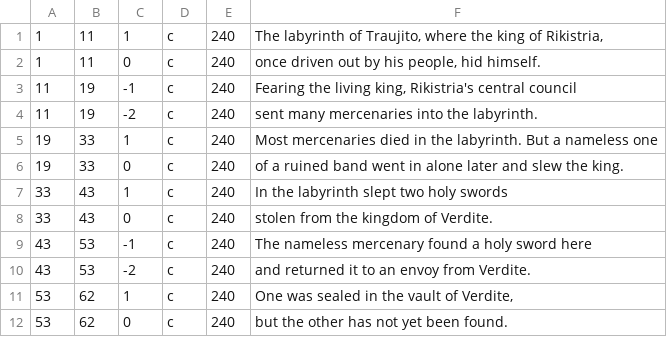
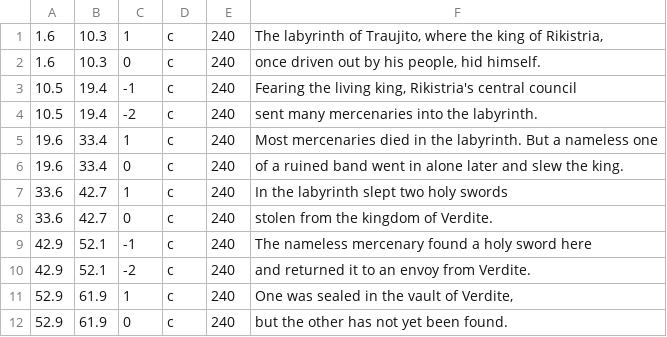
Before and after one commit to shindakun/additional-1-and-2-translation-research, a TSV file: translations/kfaII/subs/movie202.tsv, drawn as a sheet.

```diff
--- a/translations/kfaII/subs/movie202.tsv
+++ b/translations/kfaII/subs/movie202.tsv
@@ -1,12 +1,12 @@
-1	11	1	c	240	The labyrinth of Traujito, where the king of Rikistria,
-1	11	0	c	240	once driven out by his people, hid himself.
-11	19	-1	c	240	Fearing the living king, Rikistria's central council
-11	19	-2	c	240	sent many mercenaries into the labyrinth.
-19	33	1	c	240	Most mercenaries died in the labyrinth. But a nameless one
-19	33	0	c	240	of a ruined band went in alone later and slew the king.
-33	43	1	c	240	In the labyrinth slept two holy swords
-33	43	0	c	240	stolen from the kingdom of Verdite.
-43	53	-1	c	240	The nameless mercenary found a holy sword here
-43	53	-2	c	240	and returned it to an envoy from Verdite.
-53	62	1	c	240	One was sealed in the vault of Verdite,
-53	62	0	c	240	but the other has not yet been found.
+1.6	10.3	1	c	240	The labyrinth of Traujito, where the king of Rikistria,
+1.6	10.3	0	c	240	once driven out by his people, hid himself.
+10.5	19.4	-1	c	240	Fearing the living king, Rikistria's central council
+10.5	19.4	-2	c	240	sent many mercenaries into the labyrinth.
+19.6	33.4	1	c	240	Most mercenaries died in the labyrinth. But a nameless one
+19.6	33.4	0	c	240	of a ruined band went in alone later and slew the king.
+33.6	42.7	1	c	240	In the labyrinth slept two holy swords
+33.6	42.7	0	c	240	stolen from the kingdom of Verdite.
+42.9	52.1	-1	c	240	The nameless mercenary found a holy sword here
+42.9	52.1	-2	c	240	and returned it to an envoy from Verdite.
+52.9	61.9	1	c	240	One was sealed in the vault of Verdite,
+52.9	61.9	0	c	240	but the other has not yet been found.
```
Also changed, not shown: translations/kfaII/subs/movie203.tsv, translations/kfaII/subs/movie210.tsv, 3 other files.
